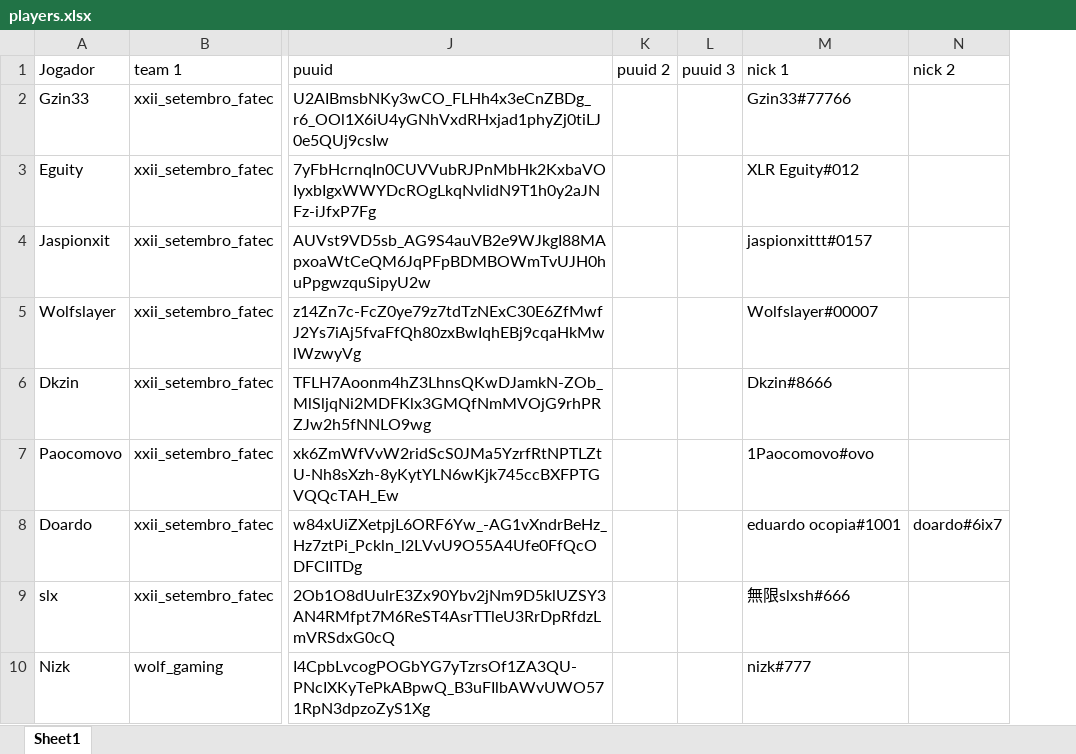
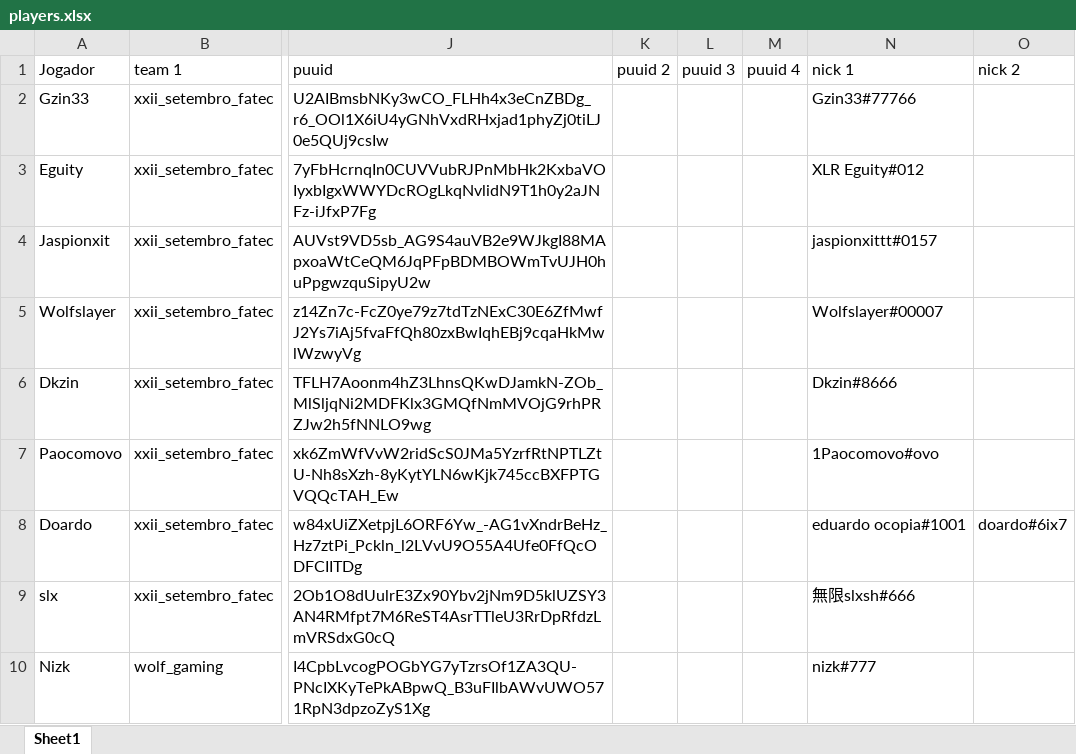
Before and after one commit to kmzmath/univlr, an Excel workbook: dados_excel/players.xlsx, sheet Sheet1, drawn as a sheet; only a part is shown, gaps mark what is left out; values as stored, in another font and other column widths than the file's, no borders; table styles not drawn; the diff covers the shown part only; the diff names each change by its address in the sheet, - before the commit and + after, or states it on an @@ line.

```diff
--- a/dados_excel/players.xlsx (sheet Sheet1)
+++ b/dados_excel/players.xlsx (sheet Sheet1)
+column M (puuid 4), empty
```
Also changed, not shown: 19 edited cells elsewhere in this sheet, 3 other files.
